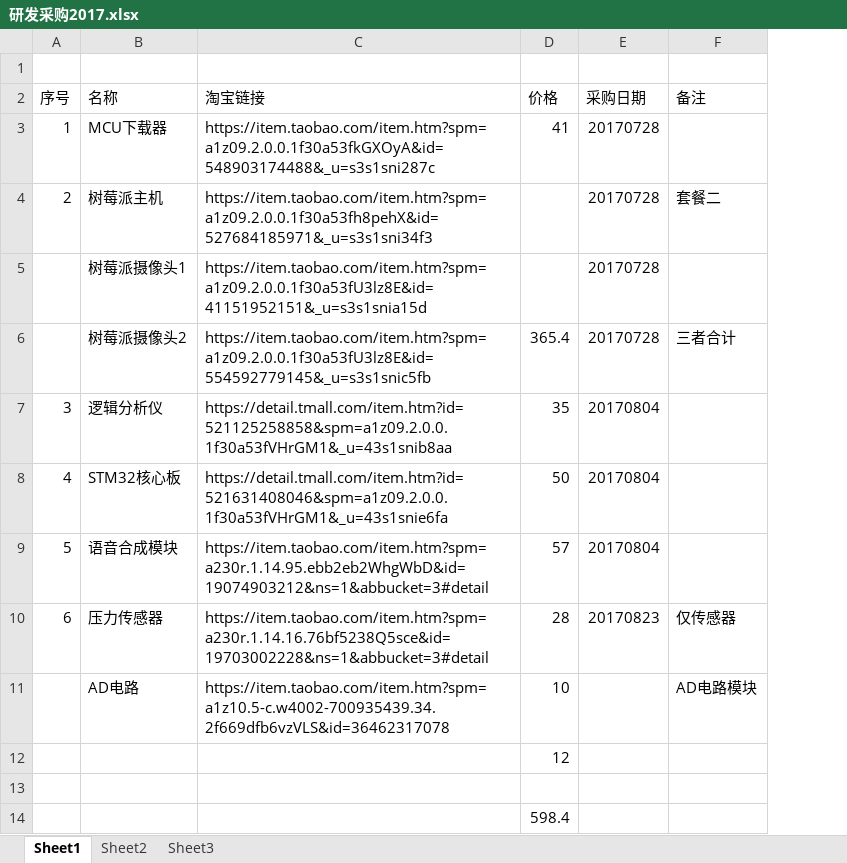
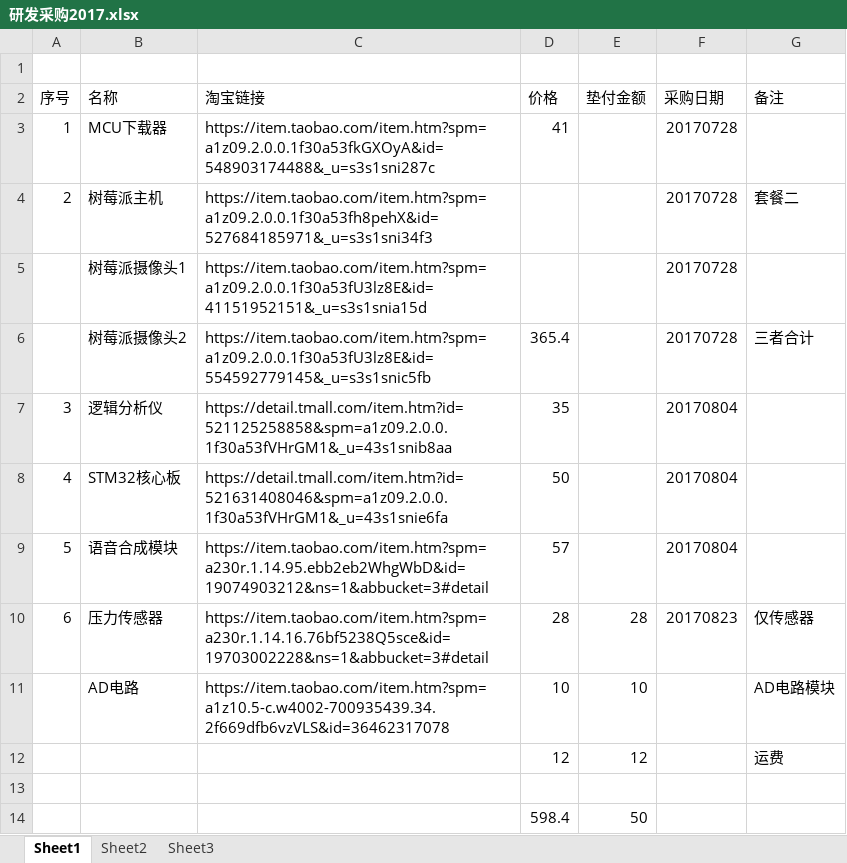
Before and after one commit to laa6202/work_doc, an Excel workbook: SG项目/研发采购/研发采购2017.xlsx, sheet Sheet1, drawn as a sheet; values as stored, in another font and other column widths than the file's, no borders; addresses are those after the commit; the diff names each change by its address in the sheet, - before the commit and + after, or states it on an @@ line.

```diff
--- a/SG项目/研发采购/研发采购2017.xlsx (sheet Sheet1)
+++ b/SG项目/研发采购/研发采购2017.xlsx (sheet Sheet1)
+column E (垫付金额), rows 10-14: 28 | 10 | 12 |  | 50
-G12 (备注): (empty)
+G12 (备注): 运费
```
Also changed, not shown: 1 other file.
